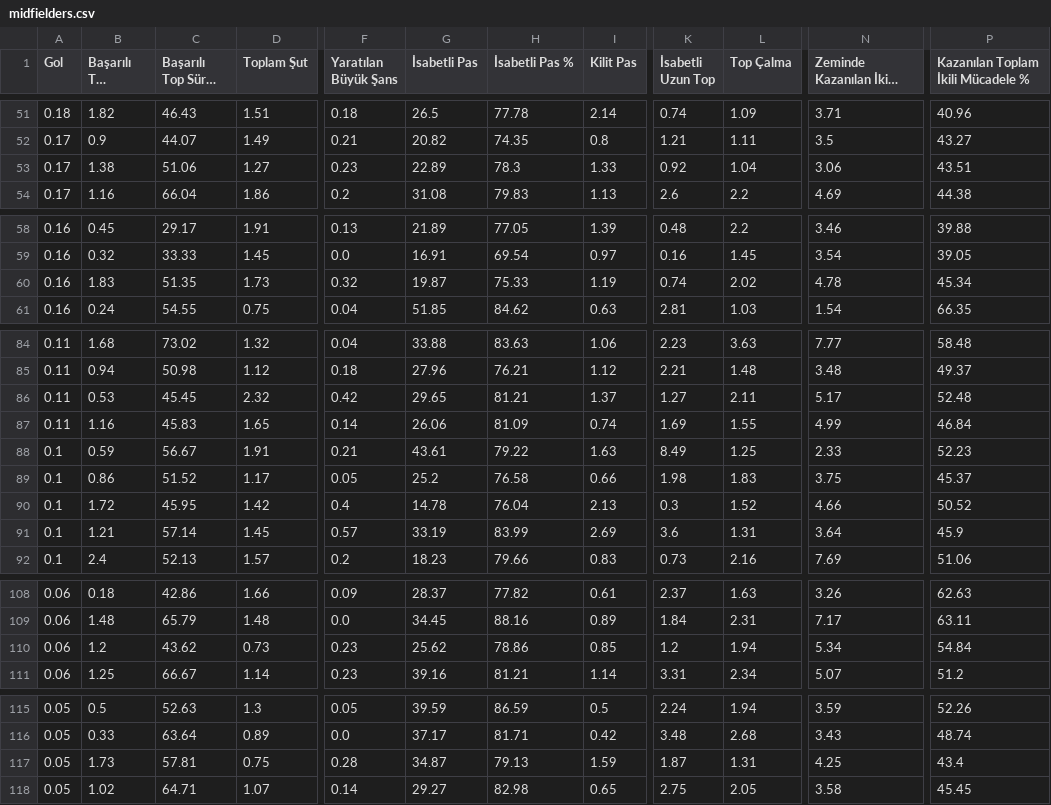
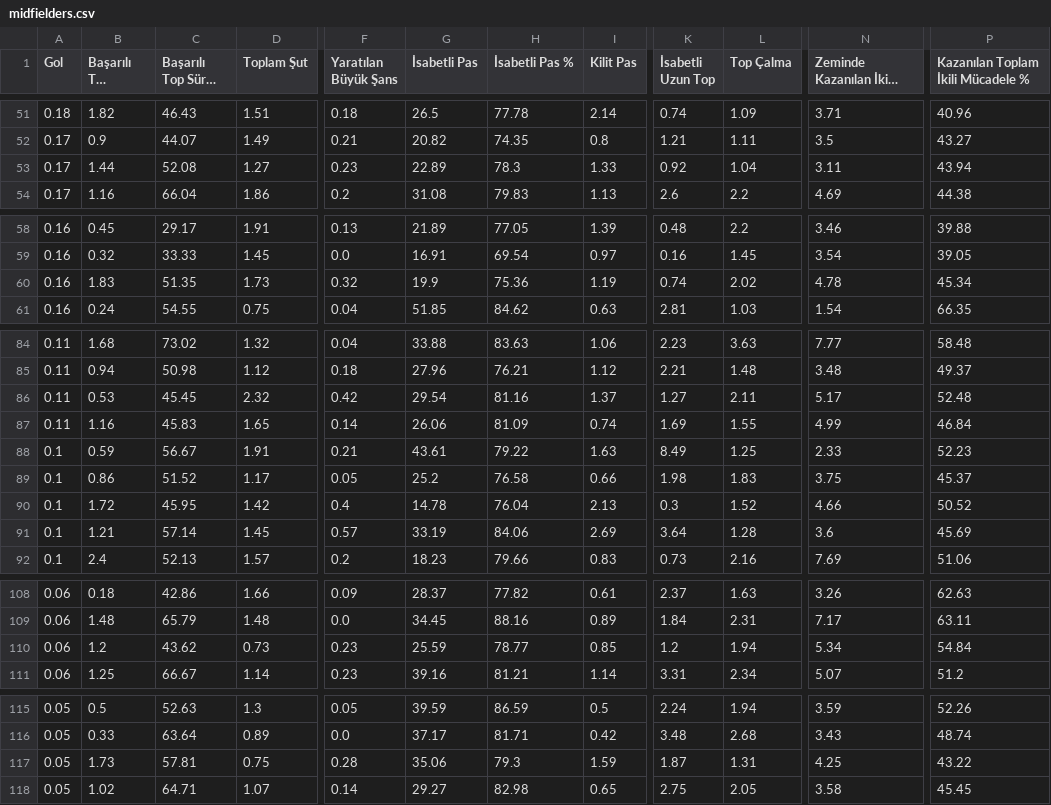
Before and after one commit to scatterradarcsv/csv_scatter_radar_15matches, a CSV file: midfielders.csv, drawn as a sheet; only a part is shown, gaps mark what is left out; long unchanged cells end in …; the diff covers the shown part only; the diff names each change by its address in the sheet, - before the commit and + after, or states it on an @@ line.

Commit message:
Updated midfielders.csv

```diff
--- a/midfielders.csv
+++ b/midfielders.csv
-B53 (Başarılı Top Sürme): 1.38
+B53 (Başarılı Top Sürme): 1.44
-C53 (Başarılı Top Sürme %): 51.06
+C53 (Başarılı Top Sürme %): 52.08
-N53 (Zeminde Kazanılan İkili Mücadele): 3.06
+N53 (Zeminde Kazanılan İkili Mücadele): 3.11
-P53: 43.51
+P53: 43.94
-G60 (İsabetli Pas): 19.87
+G60 (İsabetli Pas): 19.9
-H60 (İsabetli Pas %): 75.33
+H60 (İsabetli Pas %): 75.36
-G86 (İsabetli Pas): 29.65
+G86 (İsabetli Pas): 29.54
-H86 (İsabetli Pas %): 81.21
+H86 (İsabetli Pas %): 81.16
-H91 (İsabetli Pas %): 83.99
+H91 (İsabetli Pas %): 84.06
-K91 (İsabetli Uzun Top): 3.6
+K91 (İsabetli Uzun Top): 3.64
-L91 (Top Çalma): 1.31
+L91 (Top Çalma): 1.28
-N91 (Zeminde Kazanılan İkili Mücadele): 3.64
+N91 (Zeminde Kazanılan İkili Mücadele): 3.6
-P91: 45.9
+P91: 45.69
-G110 (İsabetli Pas): 25.62
+G110 (İsabetli Pas): 25.59
-H110 (İsabetli Pas %): 78.86
+H110 (İsabetli Pas %): 78.77
-G117 (İsabetli Pas): 34.87
+G117 (İsabetli Pas): 35.06
-H117 (İsabetli Pas %): 79.13
+H117 (İsabetli Pas %): 79.3
-P117: 43.4
+P117: 43.22
```
Also changed, not shown: 1 edited cell elsewhere in this file.
